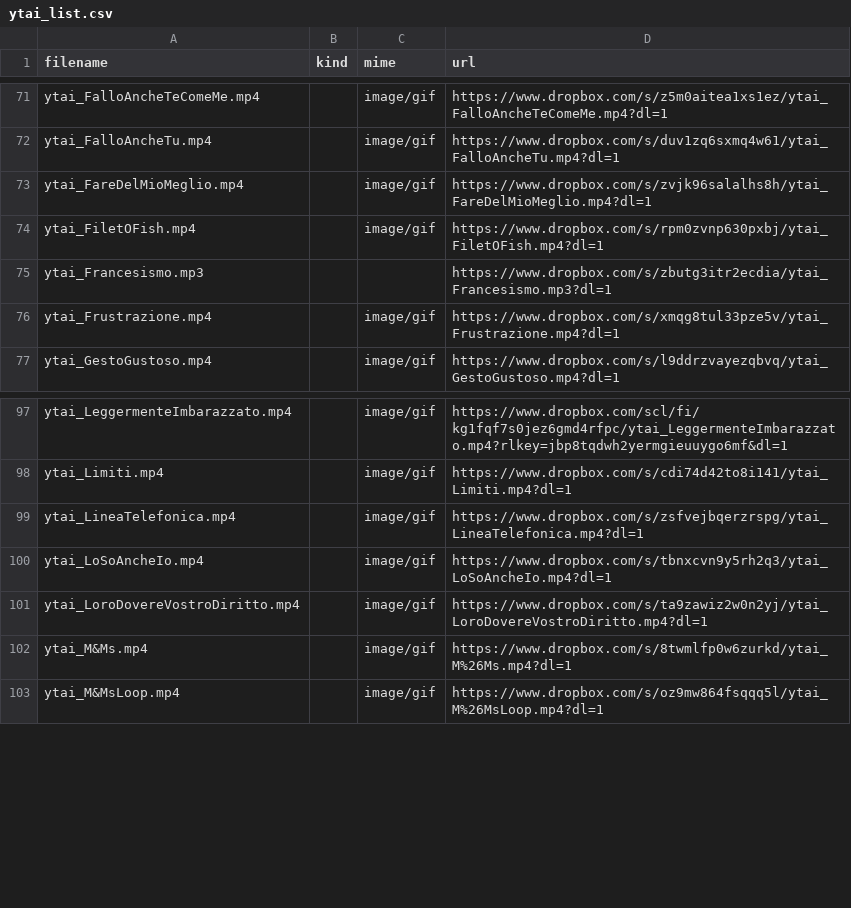
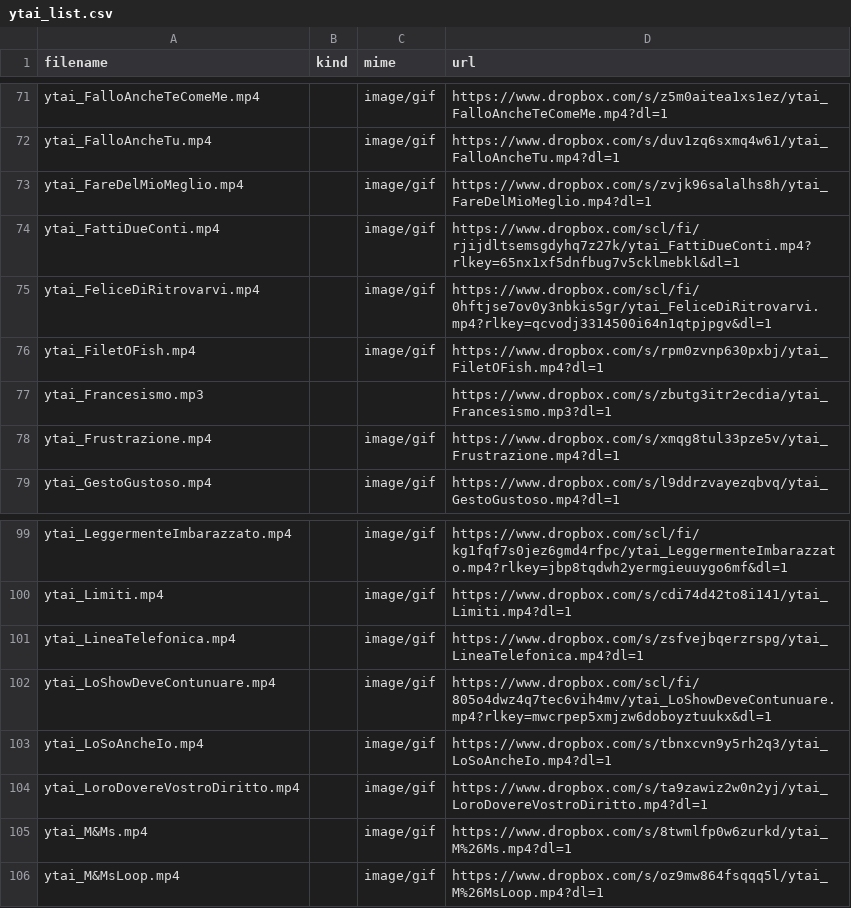
Before and after one commit to benkio/sBots, a CSV file: youTuboAncheI0Bot/ytai_list.csv, drawn as a sheet; only a part is shown, gaps mark what is left out; the diff names each change by its address in the sheet, - before the commit and + after, or states it on an @@ line.

Commit message:
Add data. Validate run successfully

```diff
--- a/youTuboAncheI0Bot/ytai_list.csv
+++ b/youTuboAncheI0Bot/ytai_list.csv
+row 74: ytai_FattiDueConti.mp4 |  | image/gif | https://www.dropbox.com/scl/fi/rjijdltsemsgdyhq7z27k/ytai_FattiDueConti.mp4?rlkey=65nx1xf5dnfbug7v5cklmebkl&dl=1
+row 75: ytai_FeliceDiRitrovarvi.mp4 |  | image/gif | https://www.dropbox.com/scl/fi/0hftjse7ov0y3nbkis5gr/ytai_FeliceDiRitrovarvi.mp4?rlkey=qcvodj3314500i64n1qtpjpgv&dl=1
+row 102: ytai_LoShowDeveContunuare.mp4 |  | image/gif | https://www.dropbox.com/scl/fi/805o4dwz4q7tec6vih4mv/ytai_LoShowDeveContunuare.mp4?rlkey=mwcrpep5xmjzw6doboyztuukx&dl=1
```
Also changed, not shown: 3 other files.
